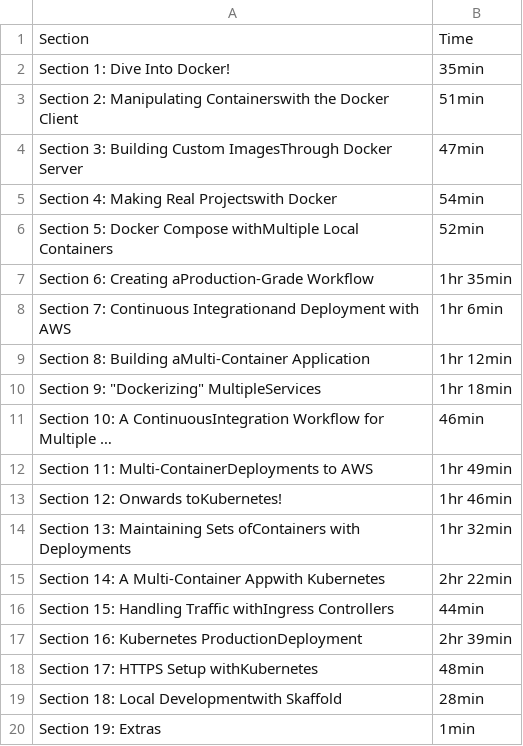
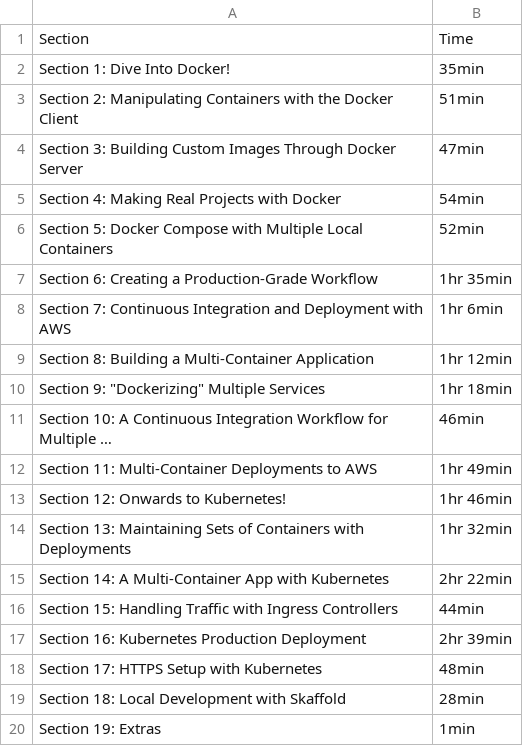
Before and after one commit to jameshenegan/udemy-helper, a CSV file: csv/Grider-Docker.csv, drawn as a sheet.

Commit message:
cleaned up presentation issue with scrape_sections.py

```diff
--- a/csv/Grider-Docker.csv
+++ b/csv/Grider-Docker.csv
@@ -2,19 +2,19 @@ Section,Time
 Section 1: Dive Into Docker!,35min
-Section 2: Manipulating Containerswith the Docker Client,51min
-Section 3: Building Custom ImagesThrough Docker Server,47min
-Section 4: Making Real Projectswith Docker,54min
-Section 5: Docker Compose withMultiple Local Containers,52min
-Section 6: Creating aProduction-Grade Workflow,1hr 35min
-Section 7: Continuous Integrationand Deployment with AWS,1hr 6min
-Section 8: Building aMulti-Container Application,1hr 12min
-"Section 9: ""Dockerizing"" MultipleServices",1hr 18min
-Section 10: A ContinuousIntegration Workflow for Multiple …,46min
-Section 11: Multi-ContainerDeployments to AWS,1hr 49min
-Section 12: Onwards toKubernetes!,1hr 46min
-Section 13: Maintaining Sets ofContainers with Deployments,1hr 32min
-Section 14: A Multi-Container Appwith Kubernetes,2hr 22min
-Section 15: Handling Traffic withIngress Controllers,44min
-Section 16: Kubernetes ProductionDeployment,2hr 39min
-Section 17: HTTPS Setup withKubernetes,48min
-Section 18: Local Developmentwith Skaffold,28min
+Section 2: Manipulating Containers with the Docker Client ,51min
+Section 3: Building Custom Images Through Docker Server ,47min
+Section 4: Making Real Projects with Docker ,54min
+Section 5: Docker Compose with Multiple Local Containers ,52min
+Section 6: Creating a Production-Grade Workflow ,1hr 35min
+Section 7: Continuous Integration and Deployment with AWS ,1hr 6min
+Section 8: Building a Multi-Container Application ,1hr 12min
+"Section 9: ""Dockerizing"" Multiple Services ",1hr 18min
+Section 10: A Continuous Integration Workflow for Multiple … ,46min
+Section 11: Multi-Container Deployments to AWS ,1hr 49min
+Section 12: Onwards to Kubernetes! ,1hr 46min
+Section 13: Maintaining Sets of Containers with Deployments ,1hr 32min
+Section 14: A Multi-Container App with Kubernetes ,2hr 22min
+Section 15: Handling Traffic with Ingress Controllers ,44min
+Section 16: Kubernetes Production Deployment ,2hr 39min
+Section 17: HTTPS Setup with Kubernetes ,48min
+Section 18: Local Development with Skaffold ,28min
 Section 19: Extras,1min
```
Also changed, not shown: 2 other files.
